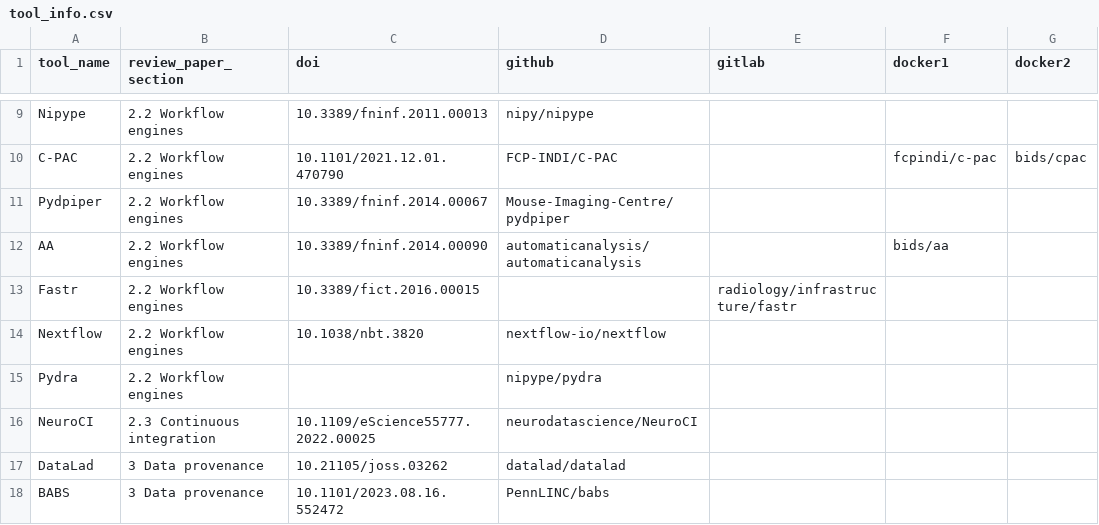
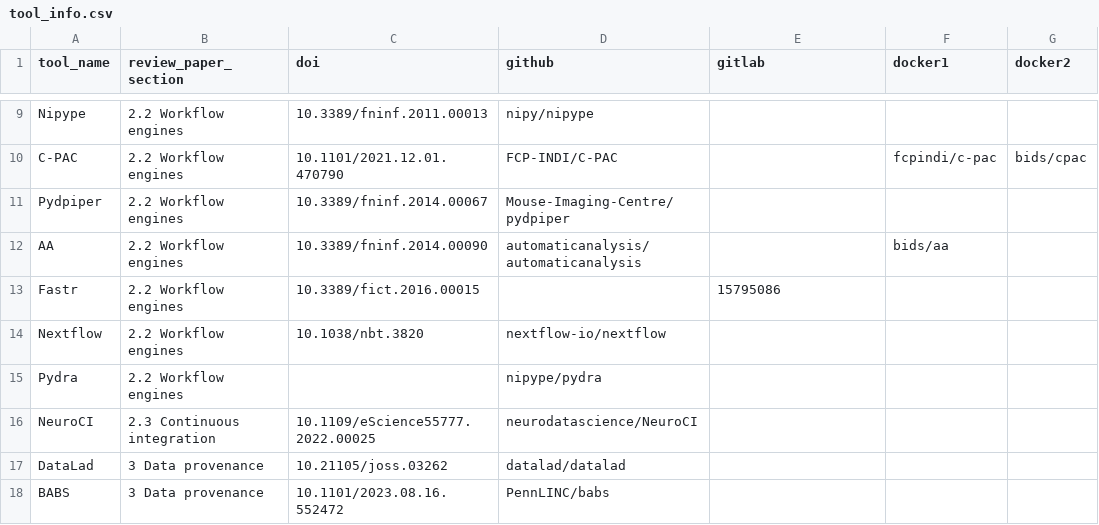
Before and after one commit to neurodatascience/analytical-flexibility-tool-metrics, a CSV file: data/tool_info.csv, drawn as a sheet; only a part is shown, gaps mark what is left out; the diff names each change by its address in the sheet, - before the commit and + after, or states it on an @@ line.

```diff
--- a/data/tool_info.csv
+++ b/data/tool_info.csv
-E13 (gitlab): radiology/infrastructure/fastr
+E13 (gitlab): 15795086
```
Also changed, not shown: data/tool_metrics.csv, 4 other files.
